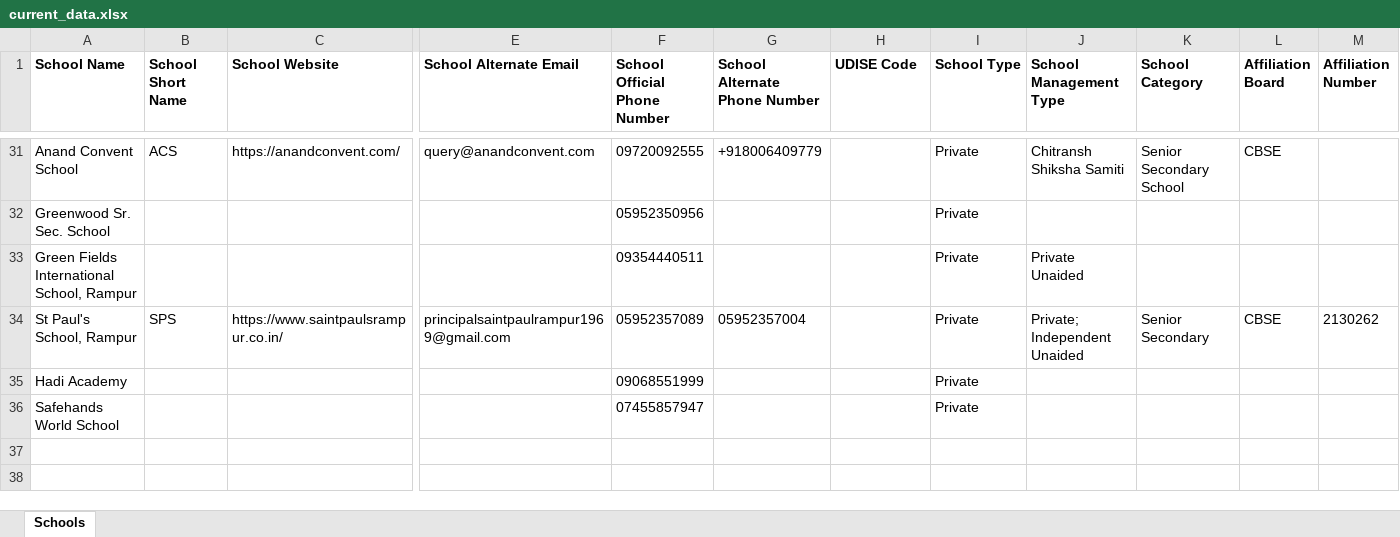
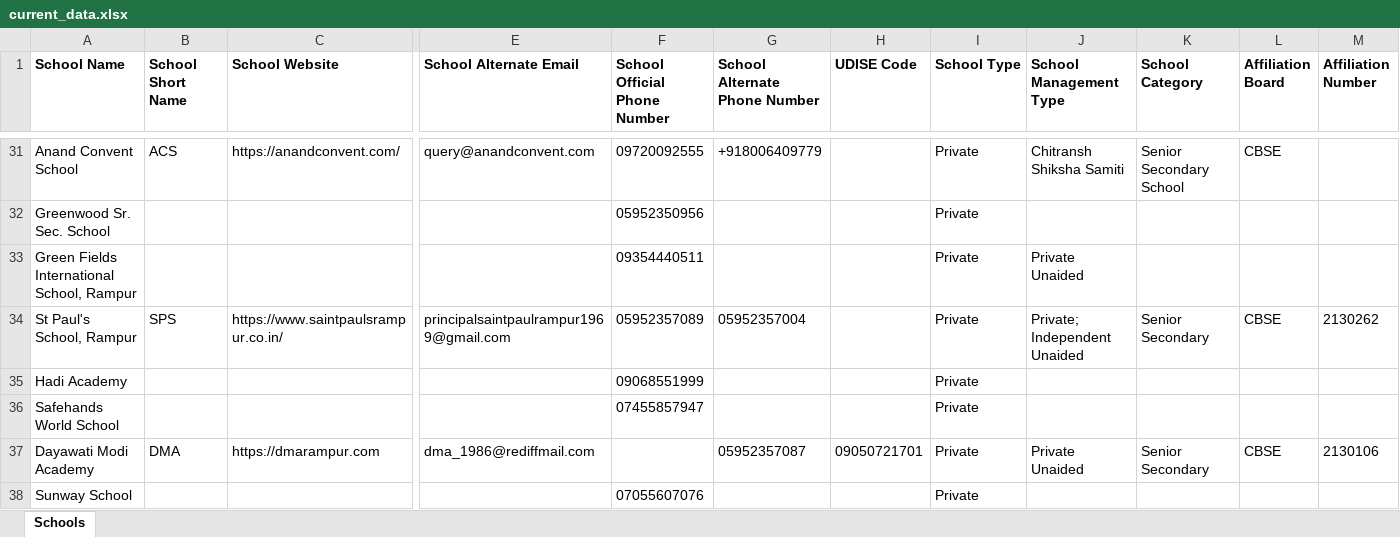
Before and after one commit to anandsagar6/School_Data_Scraper, an Excel workbook: Excel_Data/current_data.xlsx, sheet Schools, drawn as a sheet; only a part is shown, gaps mark what is left out; values as stored, in another font and other column widths than the file's, no borders; rows hold the shown columns only; the diff names each change by its address in the sheet, - before the commit and + after, or states it on an @@ line.

Commit message:
school data: school saved in Rampur (rank 10/10)

```diff
--- a/Excel_Data/current_data.xlsx (sheet Schools)
+++ b/Excel_Data/current_data.xlsx (sheet Schools)
+row 37: Dayawati Modi Academy | DMA | https://dmarampur.com | dma_1986@rediffmail.com |  | 05952357087 | 09050721701 | Private | Private Unaided | Senior Secondary | CBSE | 2130106
+row 38: Sunway School |  |  |  | 07055607076 |  |  | Private
```
Also changed, not shown: Excel_Data/master_data.xlsx, Temp_Data/Uttar_Pradesh_Rampur_temporary_schools.xlsx, 1 other file.
